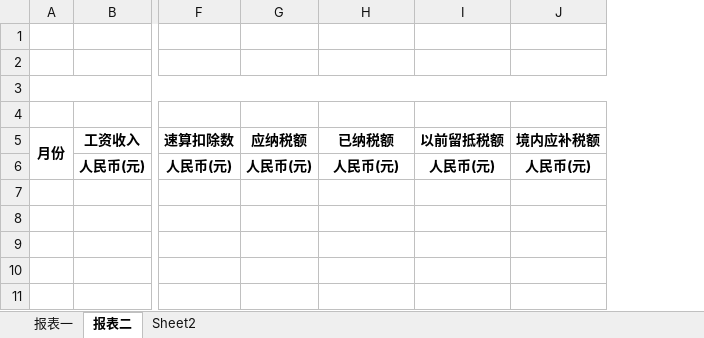
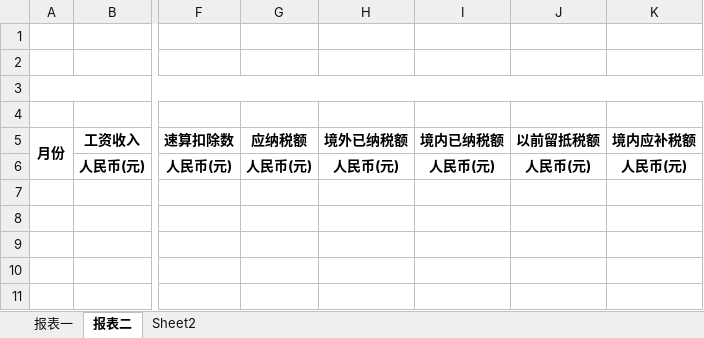
Before and after one commit to Clark-Chen-Dev/TempRepo, an Excel workbook: TaxDemo/Resources/ReportTemplate.xlsx, sheet 报表二, drawn as a sheet; only a part is shown, gaps mark what is left out; values as stored, in another font and other column widths than the file's, no borders; charts and pictures not drawn; the diff names each change by its address in the sheet, - before the commit and + after, or states it on an @@ line.

```diff
--- a/TaxDemo/Resources/ReportTemplate.xlsx (sheet 报表二)
+++ b/TaxDemo/Resources/ReportTemplate.xlsx (sheet 报表二)
+column I, rows 5-6: 境内已纳税额 | 人民币(元)
-H5: 已纳税额
+H5: 境外已纳税额
```
Also changed, not shown: charts or pictures, 14 other files.
